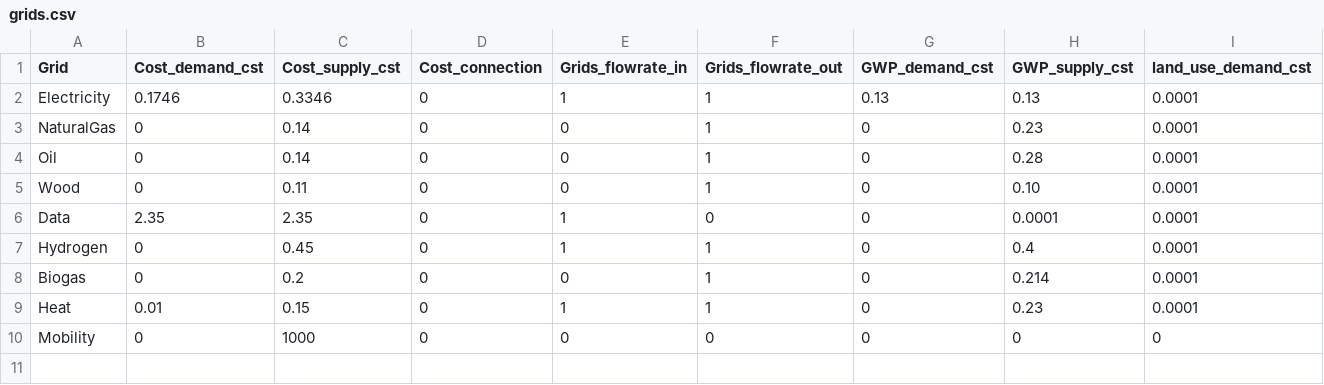
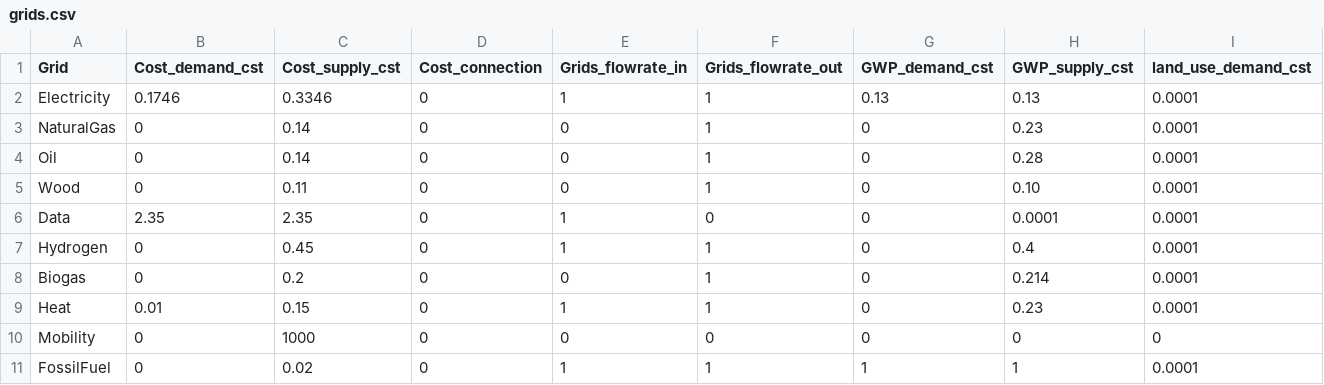
Before and after one commit to IPESE/REHO, a CSV file: reho/data/infrastructure/grids.csv, drawn as a sheet; only a part is shown; rows hold the shown columns only; the diff names each change by its address in the sheet, - before the commit and + after, or states it on an @@ line.

```diff
--- a/reho/data/infrastructure/grids.csv
+++ b/reho/data/infrastructure/grids.csv
+row 11: FossilFuel | 0 | 0.02 | 0 | 1 | 1 | 1 | 1 | 0.0001
```
Also changed, not shown: reho/data/infrastructure/district_units.csv, 14 other files.
